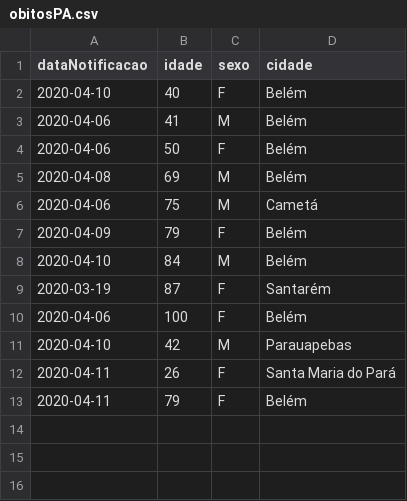
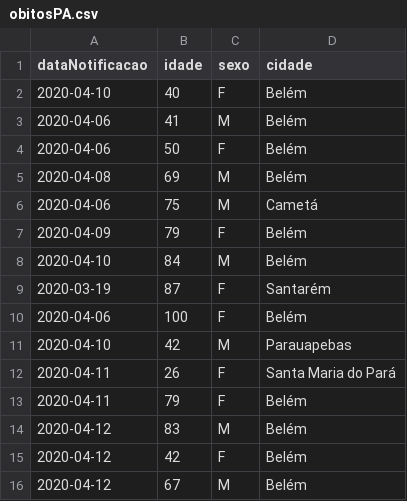
Before and after one commit to linocesar/covidpa, a CSV file: obitosPA.csv, drawn as a sheet; the diff names each change by its address in the sheet, - before the commit and + after, or states it on an @@ line.

```diff
--- a/obitosPA.csv
+++ b/obitosPA.csv
+row 14: 2020-04-12 | 83 | M | Belém
+row 15: 2020-04-12 | 42 | F | Belém
+row 16: 2020-04-12 | 67 | M | Belém
```
Also changed, not shown: casoConfirmadosUnicos.csv.
